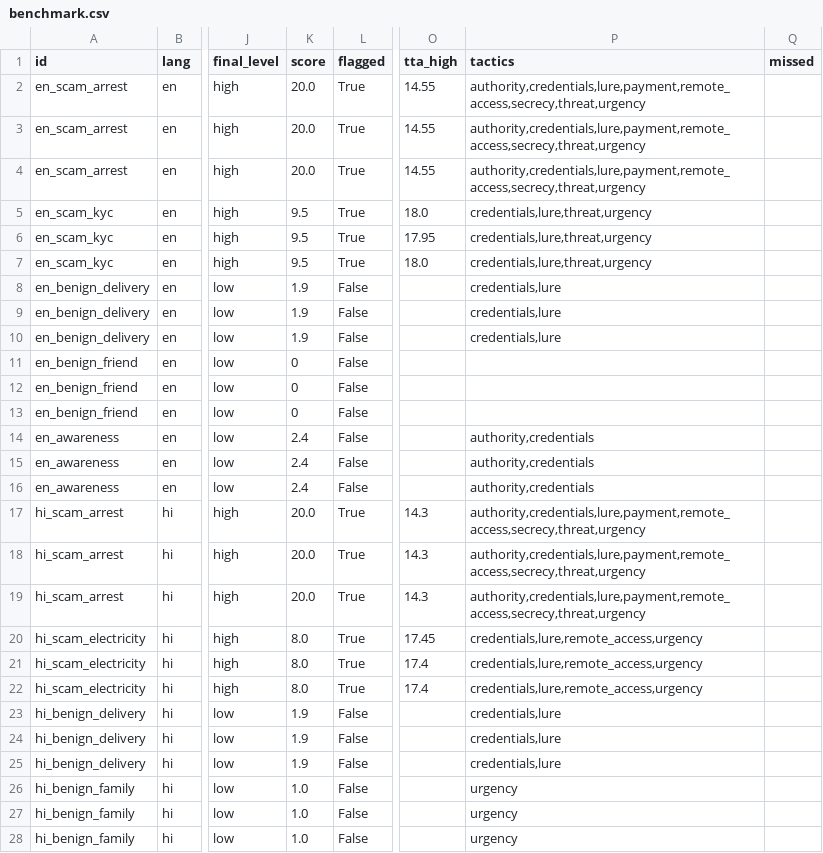
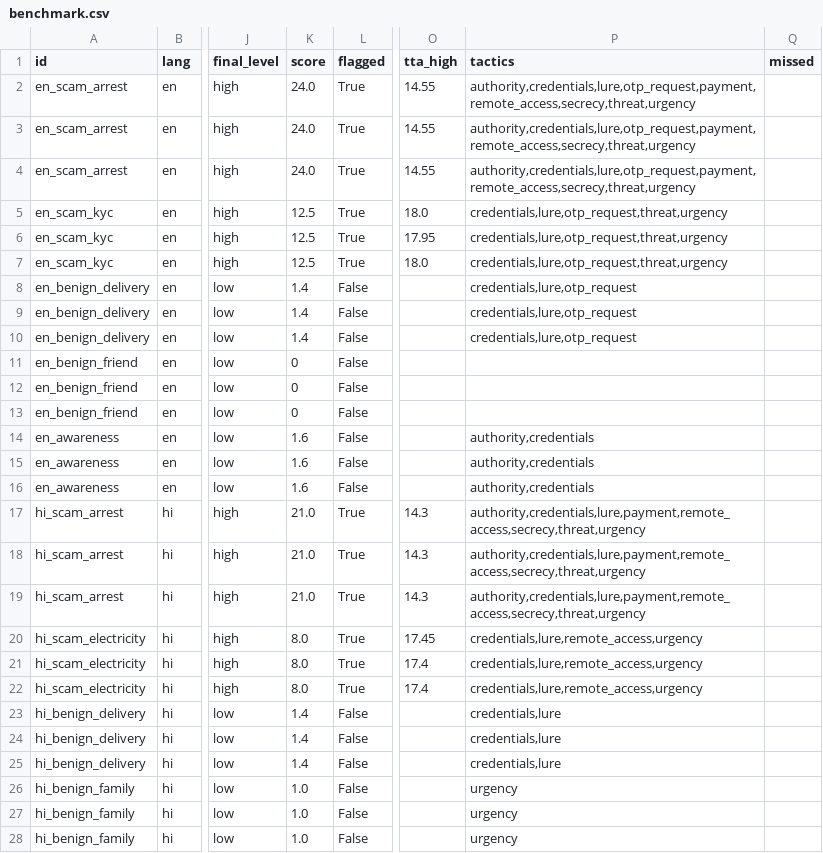
Before and after one commit to Hrishvith/Scam-Sentinel, a CSV file: results/benchmark.csv, drawn as a sheet; only a part is shown, gaps mark what is left out; the diff covers the shown part only; the diff names each change by its address in the sheet, - before the commit and + after, or states it on an @@ line.

Commit message:
Reworded OTP requests ('read me the six digit verification code') and QR / collect-request scams are caught; police safety advice full of 'never' no longer alerts
Both cases from an independent review are regression tests, with other paraphrases in Kannada, Hindi and English. A safe account, remote-control app, gift card or collect request on its own now raises 'suspicious'. Detector evaluation unchanged: 24/24 scams, 0/36 false alarms; noise benchmark headline unchanged.

```diff
--- a/results/benchmark.csv
+++ b/results/benchmark.csv
-K2:K4 (score): 20.0
+K2:K4 (score): 24.0
-P2:P4 (tactics): authority,credentials,lure,payment,remote_access,secrecy,threat,urgency
+P2:P4 (tactics): authority,credentials,lure,otp_request,payment,remote_access,secrecy,threat,urgency
-K5:K7 (score): 9.5
+K5:K7 (score): 12.5
-P5:P7 (tactics): credentials,lure,threat,urgency
+P5:P7 (tactics): credentials,lure,otp_request,threat,urgency
-K8:K10 (score): 1.9
+K8:K10 (score): 1.4
-P8:P10 (tactics): credentials,lure
+P8:P10 (tactics): credentials,lure,otp_request
-K14:K16 (score): 2.4
+K14:K16 (score): 1.6
-K17:K19 (score): 20.0
+K17:K19 (score): 21.0
-K23:K25 (score): 1.9
+K23:K25 (score): 1.4
```
Also changed, not shown: 31 edited cells elsewhere in this file, 4 other files.
